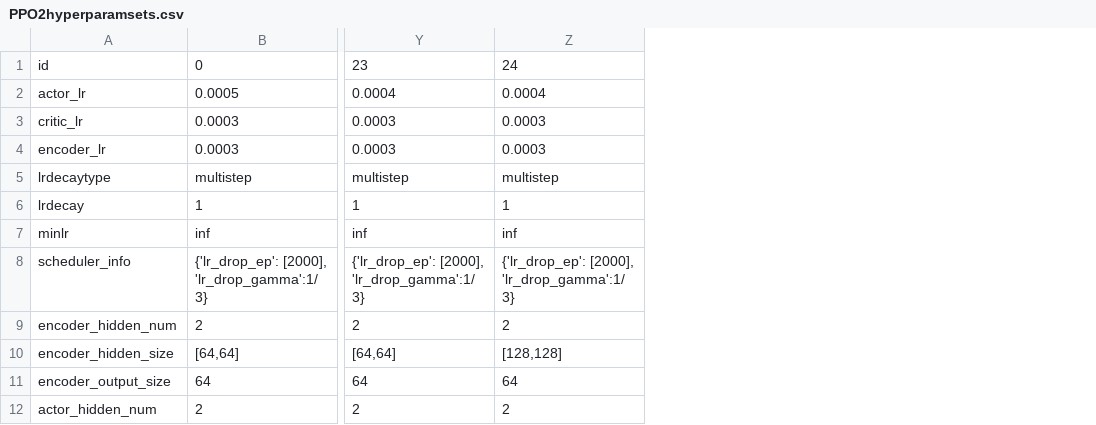
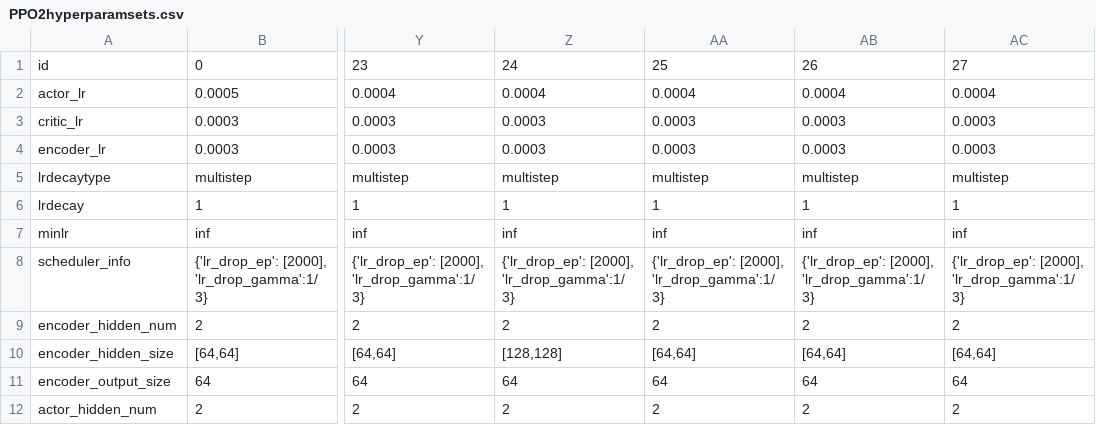
Before and after one commit to hyunseoky9/AIinterpretability, a CSV file: hyperparamsets/PPO2hyperparamsets.csv, drawn as a sheet; only a part is shown, gaps mark what is left out; the diff names each change by its address in the sheet, - before the commit and + after, or states it on an @@ line.

```diff
--- a/hyperparamsets/PPO2hyperparamsets.csv
+++ b/hyperparamsets/PPO2hyperparamsets.csv
+column AA, rows 1-12: 25 | 0.0004 | 0.0003 | 0.0003 | multistep | 1 | inf | {'lr_drop_ep': [2000], 'lr_drop_gamma':1/3} | 2 | [64,64] | 64 | 2
+column AB, rows 1-12: 26 | 0.0004 | 0.0003 | 0.0003 | multistep | 1 | inf | {'lr_drop_ep': [2000], 'lr_drop_gamma':1/3} | 2 | [64,64] | 64 | 2
+column AC, rows 1-12: 27 | 0.0004 | 0.0003 | 0.0003 | multistep | 1 | inf | {'lr_drop_ep': [2000], 'lr_drop_gamma':1/3} | 2 | [64,64] | 64 | 2
```
Also changed, not shown: 4 other files.
